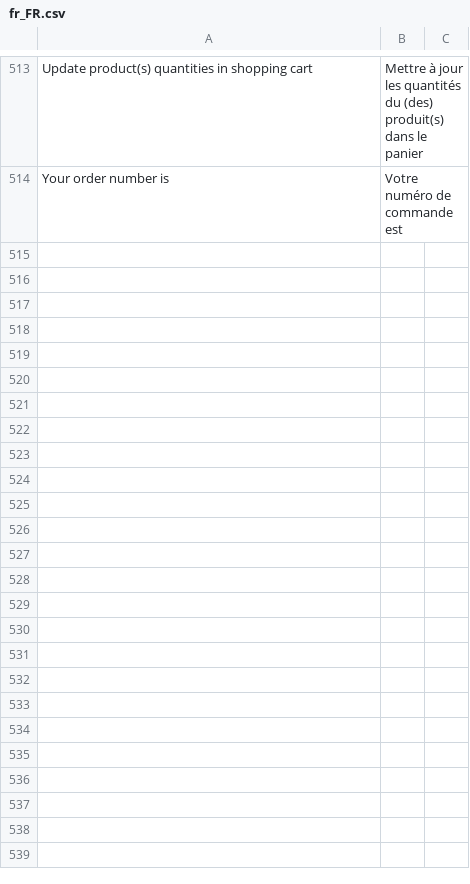
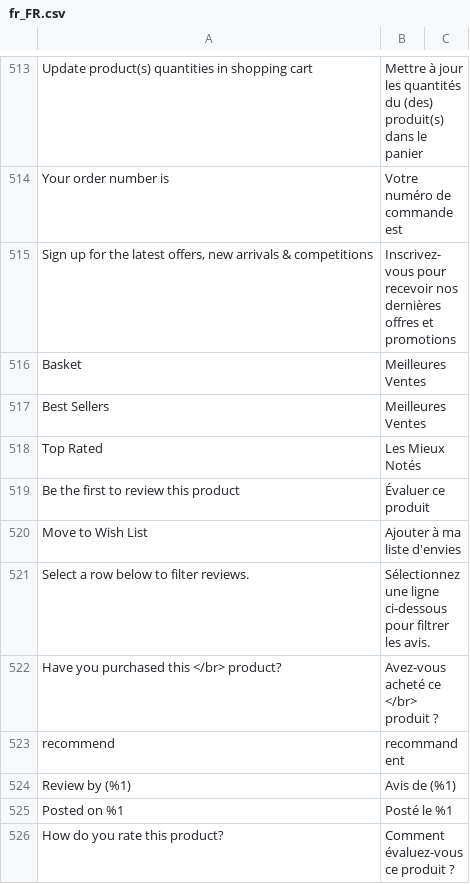
Before and after one commit to satyachandu11111/satyachandu11111, a CSV file: app/design/frontend/Homescapes/Develop/i18n/fr_FR.csv, drawn as a sheet; only a part is shown, gaps mark what is left out; the diff covers the shown part only.

Commit message:
fr translation changes

```diff
--- a/app/design/frontend/Homescapes/Develop/i18n/fr_FR.csv
+++ b/app/design/frontend/Homescapes/Develop/i18n/fr_FR.csv
@@ -514 +514,13 @@ Update product(s) quantities in shopping cart,Mettre à jour les quantités du (
 Your order number is,Votre numéro de commande est,
+"Sign up for the latest offers, new arrivals & competitions","Inscrivez-vous pour recevoir nos dernières offres et promotions",
+Basket,Meilleures Ventes,
+Best Sellers,Meilleures Ventes,
+Top Rated,Les Mieux Notés,
+"Be the first to review this product","Évaluer ce produit",
+"Move to Wish List","Ajouter à ma liste d'envies",
+"Select a row below to filter reviews.","Sélectionnez une ligne ci-dessous pour filtrer les avis.",
+"Have you purchased this </br> product?","Avez-vous acheté ce </br> produit ?",
+"recommend","recommandent",
+"Review by (%1)","Avis de (%1)",
+"Posted on %1","Posté le %1",
+"How do you rate this product?","Comment évaluez-vous ce produit ?",
```
Also changed, not shown: 11 added rows elsewhere in this file, 5 other files.
